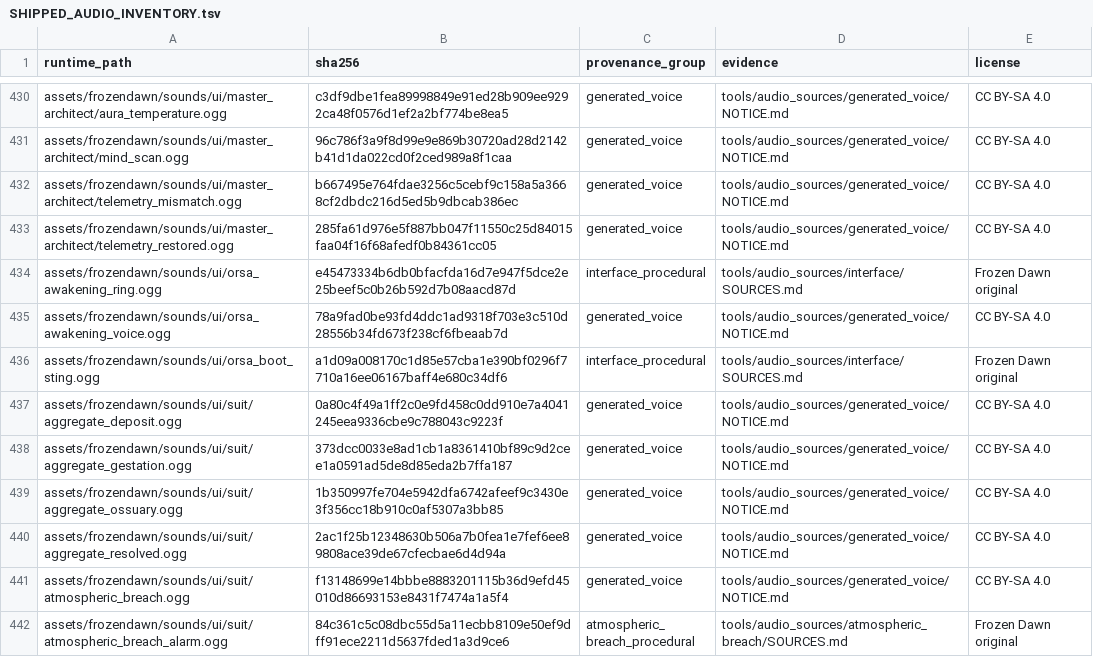
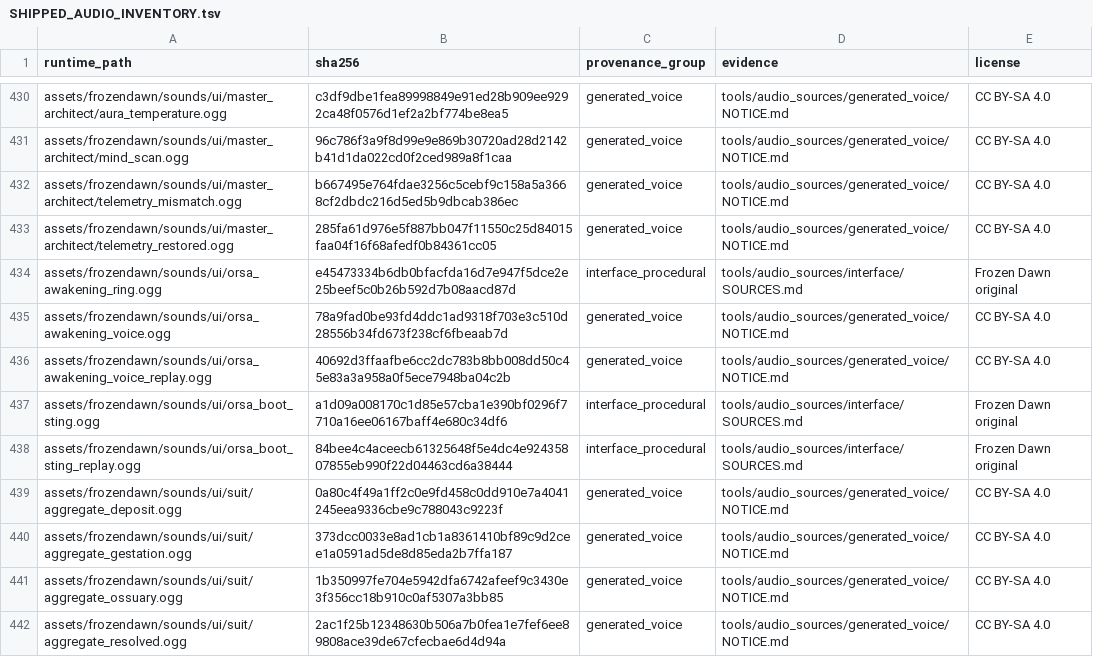
Before and after one commit to cjaron03/frozen-dawn, a TSV file: docs/audio/SHIPPED_AUDIO_INVENTORY.tsv, drawn as a sheet; only a part is shown, gaps mark what is left out; the shorter side is filled out with more unchanged rows.

Commit message:
feat: run a worn, glitched ORSA beat and voice in the replay
The replay now runs the ORSA beat on a long-neglected screen: a cold
start that sputters before it catches, a grey spinner that stalls,
skips back and tears, a broken sting, burn-in, stuck lines, uneven
backlight, dust, dead pixels and worn textures. Its voice is a worn
read of the replay's own lines with one line off script, and the
readout types each line as the voice reaches it, with the eyes
waiting until it ends.

```diff
--- a/docs/audio/SHIPPED_AUDIO_INVENTORY.tsv
+++ b/docs/audio/SHIPPED_AUDIO_INVENTORY.tsv
@@ -435,3 +435,5 @@ assets/frozendawn/sounds/ui/orsa_awakening_ring.ogg	e45473334b6db0bfacfda16d7e94
 assets/frozendawn/sounds/ui/orsa_awakening_voice.ogg	78a9fad0be93fd4ddc1ad9318f703e3c510d28556b34fd673f238cf6fbeaab7d	generated_voice	tools/audio_sources/generated_voice/NOTICE.md	CC BY-SA 4.0
+assets/frozendawn/sounds/ui/orsa_awakening_voice_replay.ogg	40692d3ffaafbe6cc2dc783b8bb008dd50c45e83a3a958a0f5ece7948ba04c2b	generated_voice	tools/audio_sources/generated_voice/NOTICE.md	CC BY-SA 4.0
 assets/frozendawn/sounds/ui/orsa_boot_sting.ogg	a1d09a008170c1d85e57cba1e390bf0296f7710a16ee06167baff4e680c34df6	interface_procedural	tools/audio_sources/interface/SOURCES.md	Frozen Dawn original
+assets/frozendawn/sounds/ui/orsa_boot_sting_replay.ogg	84bee4c4aceecb61325648f5e4dc4e92435807855eb990f22d04463cd6a38444	interface_procedural	tools/audio_sources/interface/SOURCES.md	Frozen Dawn original
 assets/frozendawn/sounds/ui/suit/aggregate_deposit.ogg	0a80c4f49a1ff2c0e9fd458c0dd910e7a4041245eea9336cbe9c788043c9223f	generated_voice	tools/audio_sources/generated_voice/NOTICE.md	CC BY-SA 4.0
```
Also changed, not shown: tools/audio_sources/generated_voice/polly_manifest.tsv, 23 other files.
